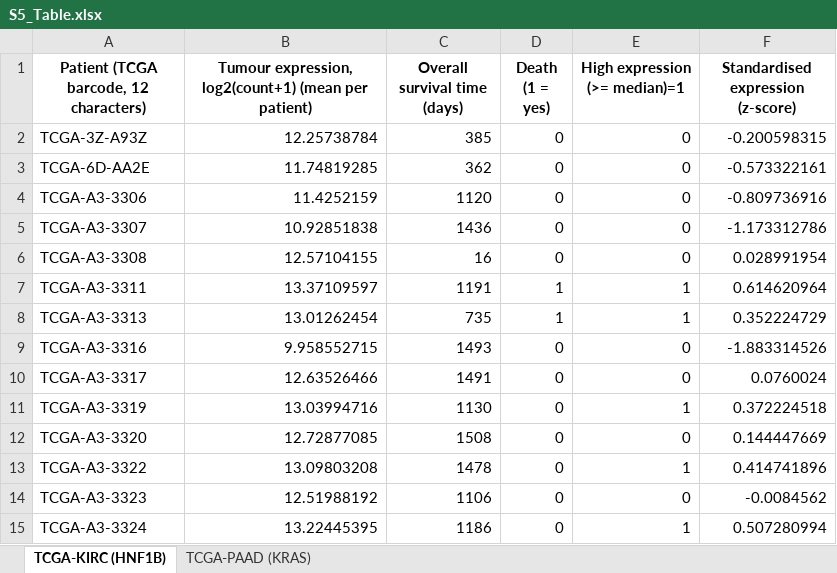
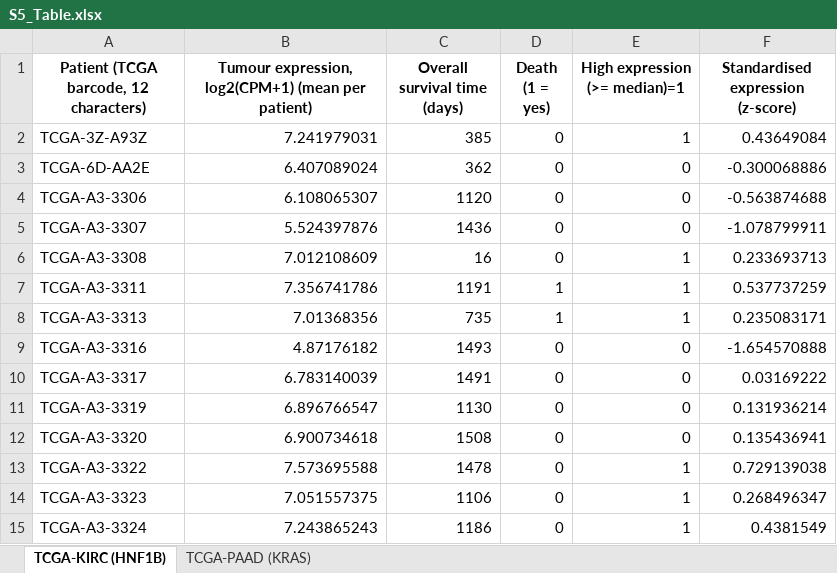
Before and after one commit to liranfei/DepMap-26Q1-Analysis, an Excel workbook: figures/supporting_information/S5_Table.xlsx, sheet TCGA-KIRC (HNF1B), drawn as a sheet; only a part is shown; values as stored, in another font and other column widths than the file's, no borders; the diff covers the shown part only; the diff names each change by its address in the sheet, - before the commit and + after, or states it on an @@ line.

```diff
--- a/figures/supporting_information/S5_Table.xlsx (sheet TCGA-KIRC (HNF1B))
+++ b/figures/supporting_information/S5_Table.xlsx (sheet TCGA-KIRC (HNF1B))
-B1: Tumour expression, log2(count+1) (mean per…
+B1: Tumour expression, log2(CPM+1) (mean per…
-B2: 12.25738784
+B2: 7.241979031
-E2 (High expression (>= median)=1): 0
+E2 (High expression (>= median)=1): 1
-F2: -0.200598315
+F2: 0.43649084
-B3: 11.74819285
+B3: 6.407089024
-F3: -0.573322161
+F3: -0.300068886
-B4: 11.4252159
+B4: 6.108065307
-F4: -0.809736916
+F4: -0.563874688
-B5: 10.92851838
+B5: 5.524397876
-F5: -1.173312786
+F5: -1.078799911
-B6: 12.57104155
+B6: 7.012108609
-E6 (High expression (>= median)=1): 0
+E6 (High expression (>= median)=1): 1
-F6: 0.028991954
+F6: 0.233693713
-B7: 13.37109597
+B7: 7.356741786
-F7: 0.614620964
+F7: 0.537737259
-B8: 13.01262454
+B8: 7.01368356
-F8: 0.352224729
+F8: 0.235083171
-B9: 9.958552715
+B9: 4.87176182
-F9: -1.883314526
+F9: -1.654570888
-B10: 12.63526466
+B10: 6.783140039
-F10: 0.0760024
+F10: 0.03169222
-B11: 13.03994716
+B11: 6.896766547
-E11 (High expression (>= median)=1): 1
+E11 (High expression (>= median)=1): 0
-F11: 0.372224518
+F11: 0.131936214
-B12: 12.72877085
+B12: 6.900734618
-F12: 0.144447669
+F12: 0.135436941
-B13: 13.09803208
+B13: 7.573695588
-F13: 0.414741896
+F13: 0.729139038
-B14: 12.51988192
+B14: 7.051557375
-E14 (High expression (>= median)=1): 0
+E14 (High expression (>= median)=1): 1
-F14: -0.0084562
+F14: 0.268496347
-B15: 13.22445395
+B15: 7.243865243
-F15: 0.507280994
+F15: 0.4381549
```
Also changed, not shown: 1086 edited cells elsewhere in this sheet, sheet TCGA-PAAD (KRAS), figures/supporting_information/S2_Table.xlsx, figures/supporting_information/S3_Table.xlsx, 39 other files.
